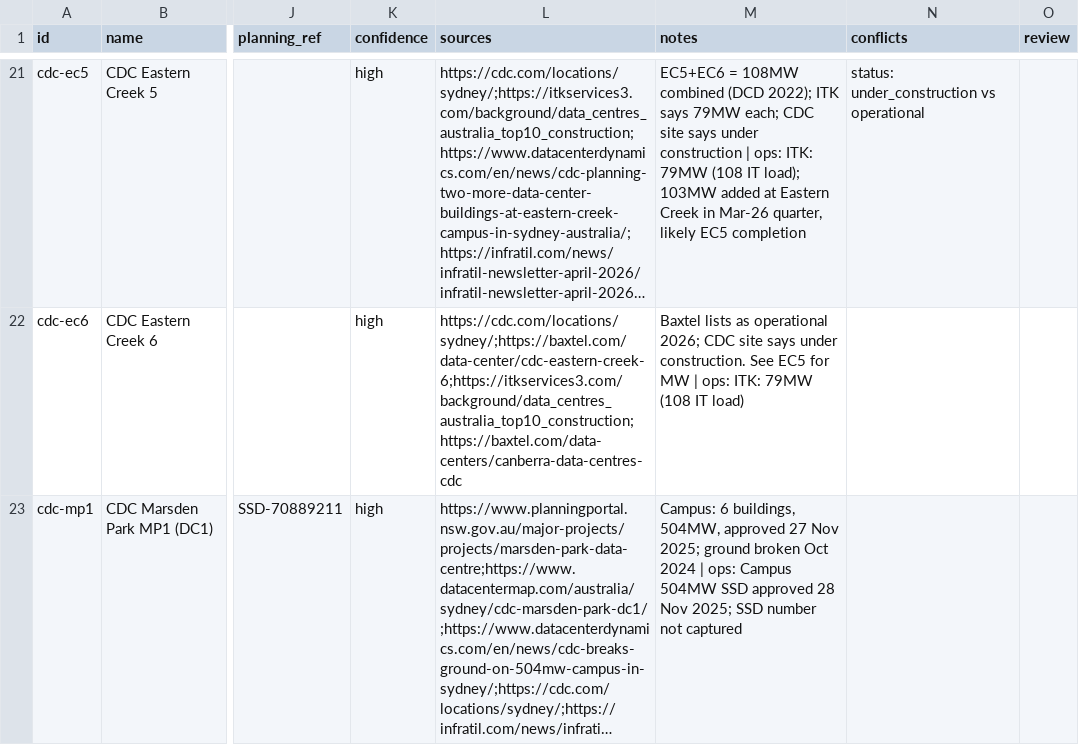
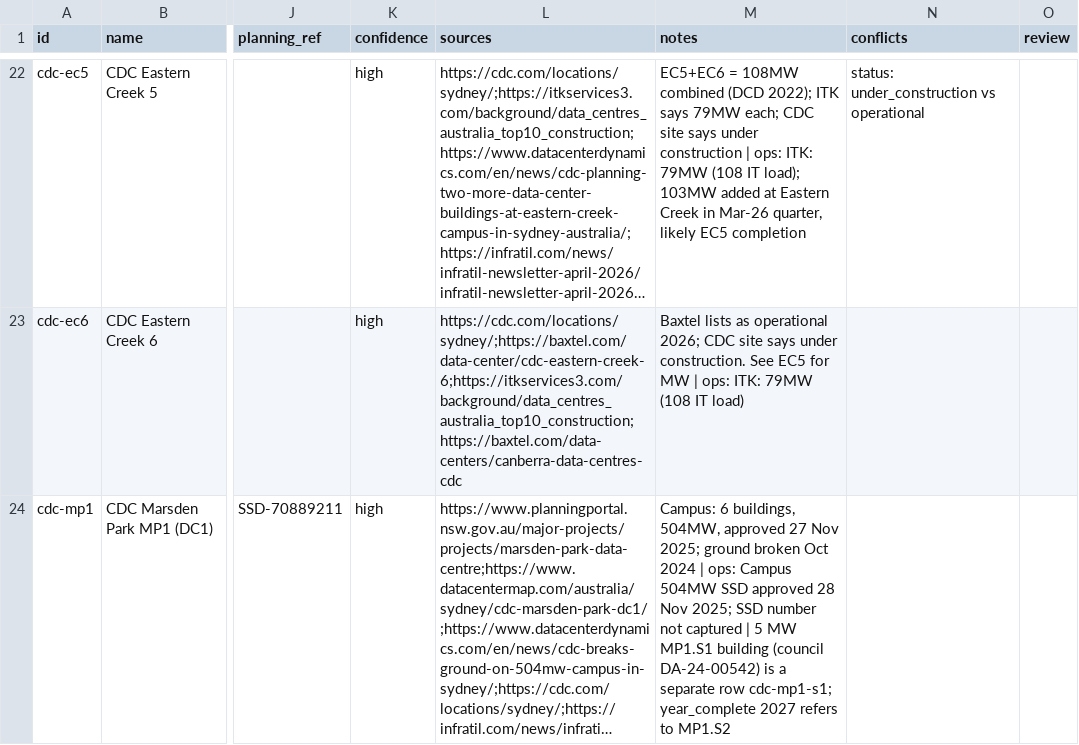
Before and after one commit to andrewlilley/au-datacentres, a CSV file: list/master.csv, drawn as a sheet; only a part is shown, gaps mark what is left out; long unchanged cells end in …; addresses are those after the commit; the diff covers the shown part only; the diff names each change by its address in the sheet, - before the commit and + after, or states it on an @@ line.

```diff
--- a/list/master.csv
+++ b/list/master.csv
-M24 (notes): …not captured
+M24 (notes): …not captured | 5 MW MP1.S1 building (council DA-24-00542) is a separate row cdc-mp1-s1; year_complete 2027 refers to MP1.S2
```
Also changed, not shown: 2 added rows elsewhere in this file, list/collection_log.csv, 6 other files.
